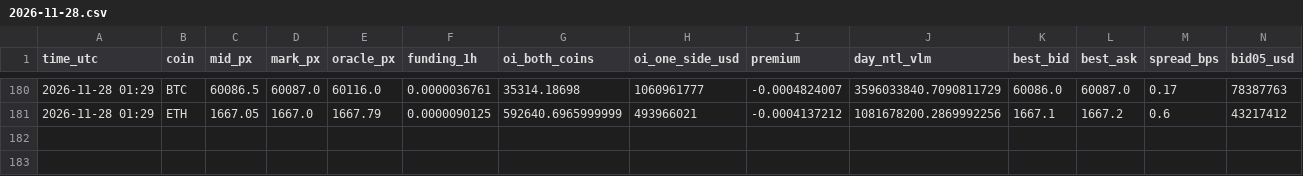
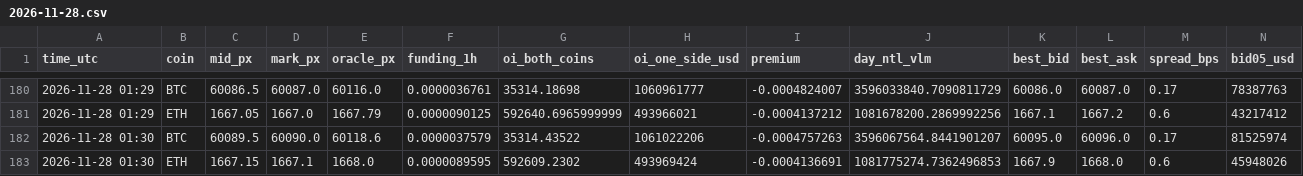
Before and after one commit to extraicy/btc-journal-data, a CSV file: data/market_1m/2026-11-28.csv, drawn as a sheet; only a part is shown, gaps mark what is left out; rows hold the shown columns only; the diff names each change by its address in the sheet, - before the commit and + after, or states it on an @@ line.

```diff
--- a/data/market_1m/2026-11-28.csv
+++ b/data/market_1m/2026-11-28.csv
+row 182: 2026-11-28 01:30 | BTC | 60089.5 | 60090.0 | 60118.6 | 0.0000037579 | 35314.43522 | 1061022206 | -0.0004757263 | 3596067564.8441901207 | 60095.0 | 60096.0 | 0.17 | 81525974
+row 183: 2026-11-28 01:30 | ETH | 1667.15 | 1667.1 | 1668.0 | 0.0000089595 | 592609.2302 | 493969424 | -0.0004136691 | 1081775274.7362496853 | 1667.9 | 1668.0 | 0.6 | 45948026
```
Also changed, not shown: data/flows_1m/2026-11-28.csv.
